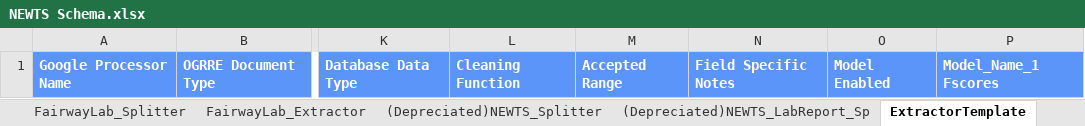
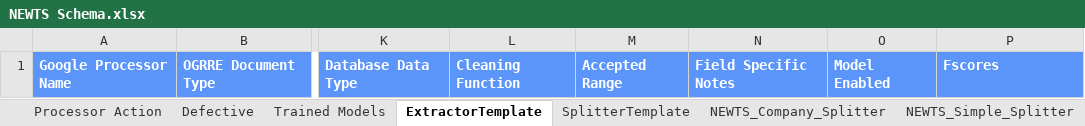
Before and after one commit to CATALOG-Historic-Records/OGRRE_data_cleaning, an Excel workbook: src/ogrre_data_cleaning/processor_schemas/NEWTS Schema.xlsx, sheet ExtractorTemplate, drawn as a sheet; only a part is shown, gaps mark what is left out; values as stored, in another font and other column widths than the file's, no borders; charts and pictures not drawn; the diff names each change by its address in the sheet, - before the commit and + after, or states it on an @@ line.

Commit message:
NEWTS Extractors
Adding multiple NEWTS Extractors.

```diff
--- a/src/ogrre_data_cleaning/processor_schemas/NEWTS Schema.xlsx (sheet ExtractorTemplate)
+++ b/src/ogrre_data_cleaning/processor_schemas/NEWTS Schema.xlsx (sheet ExtractorTemplate)
-P1: Model_Name_1 Fscores
+P1: Fscores
```
Also changed, not shown: sheet Trained Models, sheet Defective, sheet PaceAnalyticalResults, sheet Processor Action, sheet FairwayLab_Extractor, sheet PaceQualityControl, 1 more sheet, other sheet tabs, charts or pictures, 10 other files.
